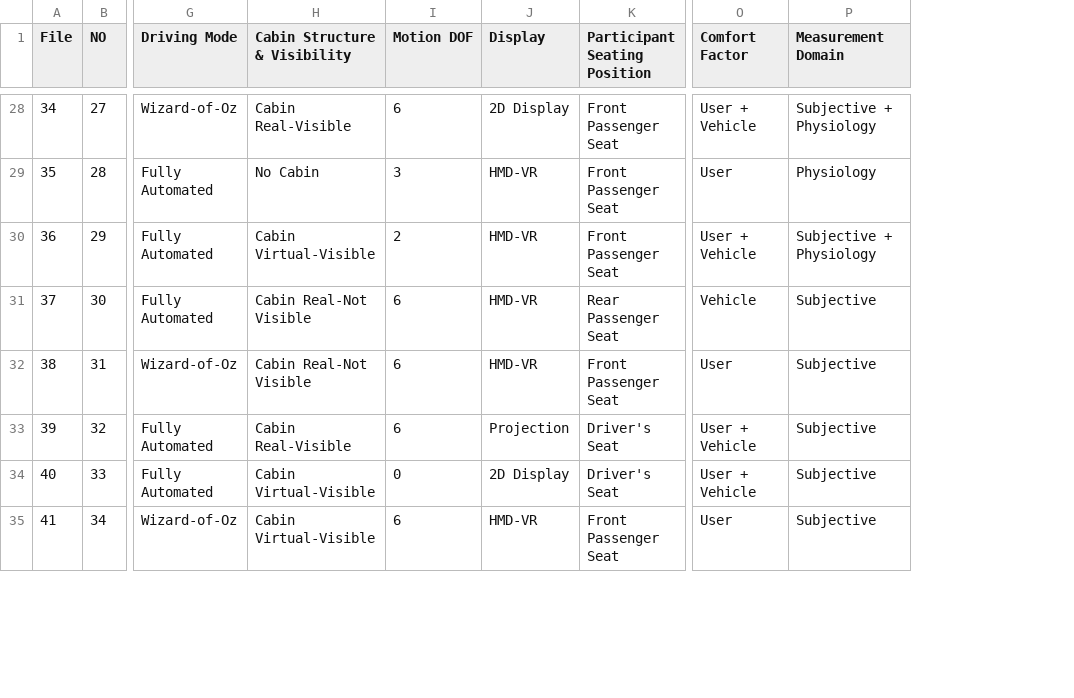
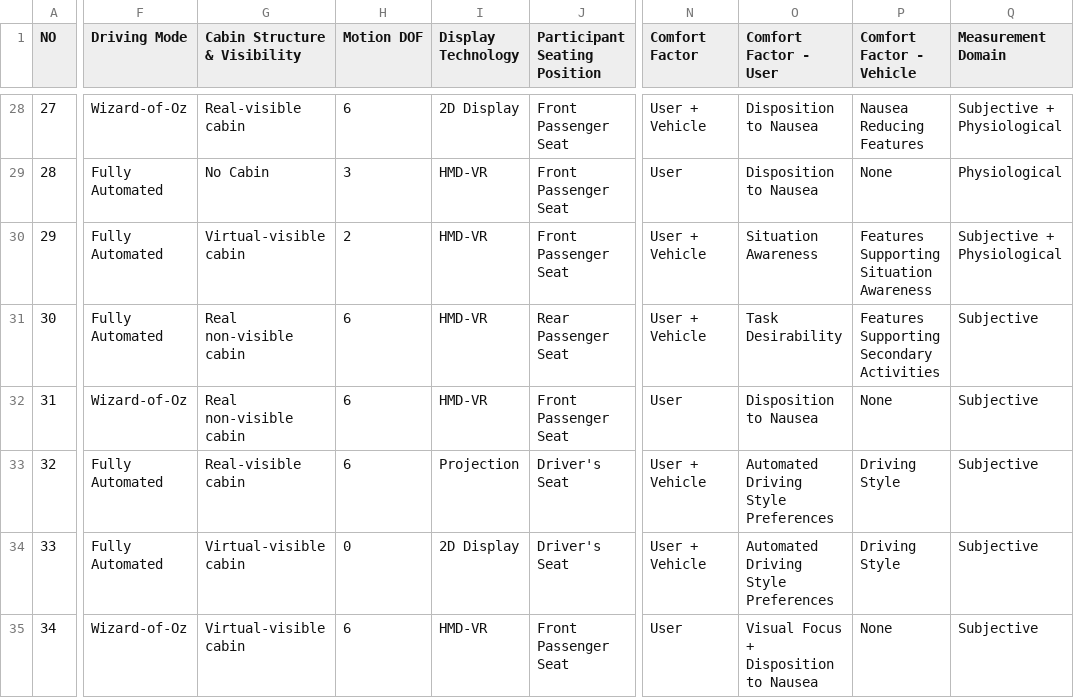
Before and after one commit to nadunlupr/review-analysis, a CSV file: Data/TableLiterature.csv, drawn as a sheet; only a part is shown, gaps mark what is left out; removed rows and columns are numbered as before the commit, all else as after; ↵ is a line break in a cell; the diff covers the shown part only; the diff names each change by its address in the sheet, - before the commit and + after, or states it on an @@ line.

```diff
--- a/Data/TableLiterature.csv
+++ b/Data/TableLiterature.csv
-column A (File), rows 28-35: 34 | 35 | 36 | 37 | 38 | 39 | 40 | 41
+column O (Comfort Factor - User), rows 28-35: Disposition to Nausea | Disposition to Nausea | Situation Awareness | Task Desirability | Disposition to Nausea | Automated Driving Style Preferences | Automated Driving Style Preferences | Visual Focus + ↵ Disposition to Nausea
+column P (Comfort Factor - Vehicle), rows 28-35: Nausea Reducing Features | None | Features Supporting Situation Awareness | Features Supporting Secondary Activities | None | Driving Style | Driving Style | None
-I1: Display
+I1: Display Technology
-G28 (Cabin Structure & Visibility): Cabin Real-Visible
+G28 (Cabin Structure & Visibility): Real-visible cabin
-Q28 (Measurement Domain): Subjective + Physiology
+Q28 (Measurement Domain): Subjective + Physiological
-Q29 (Measurement Domain): Physiology
+Q29 (Measurement Domain): Physiological
-G30 (Cabin Structure & Visibility): Cabin Virtual-Visible
+G30 (Cabin Structure & Visibility): Virtual-visible cabin
-Q30 (Measurement Domain): Subjective + Physiology
+Q30 (Measurement Domain): Subjective + Physiological
-G31:G32 (Cabin Structure & Visibility): Cabin Real-Not Visible
+G31:G32 (Cabin Structure & Visibility): Real non-visible cabin
-N31 (Comfort Factor): Vehicle
+N31 (Comfort Factor): User + Vehicle
-G33 (Cabin Structure & Visibility): Cabin Real-Visible
+G33 (Cabin Structure & Visibility): Real-visible cabin
-G34:G35 (Cabin Structure & Visibility): Cabin Virtual-Visible
+G34:G35 (Cabin Structure & Visibility): Virtual-visible cabin
```
Also changed, not shown: 1 added row and 50 edited cells elsewhere in this file, 13 other files.
